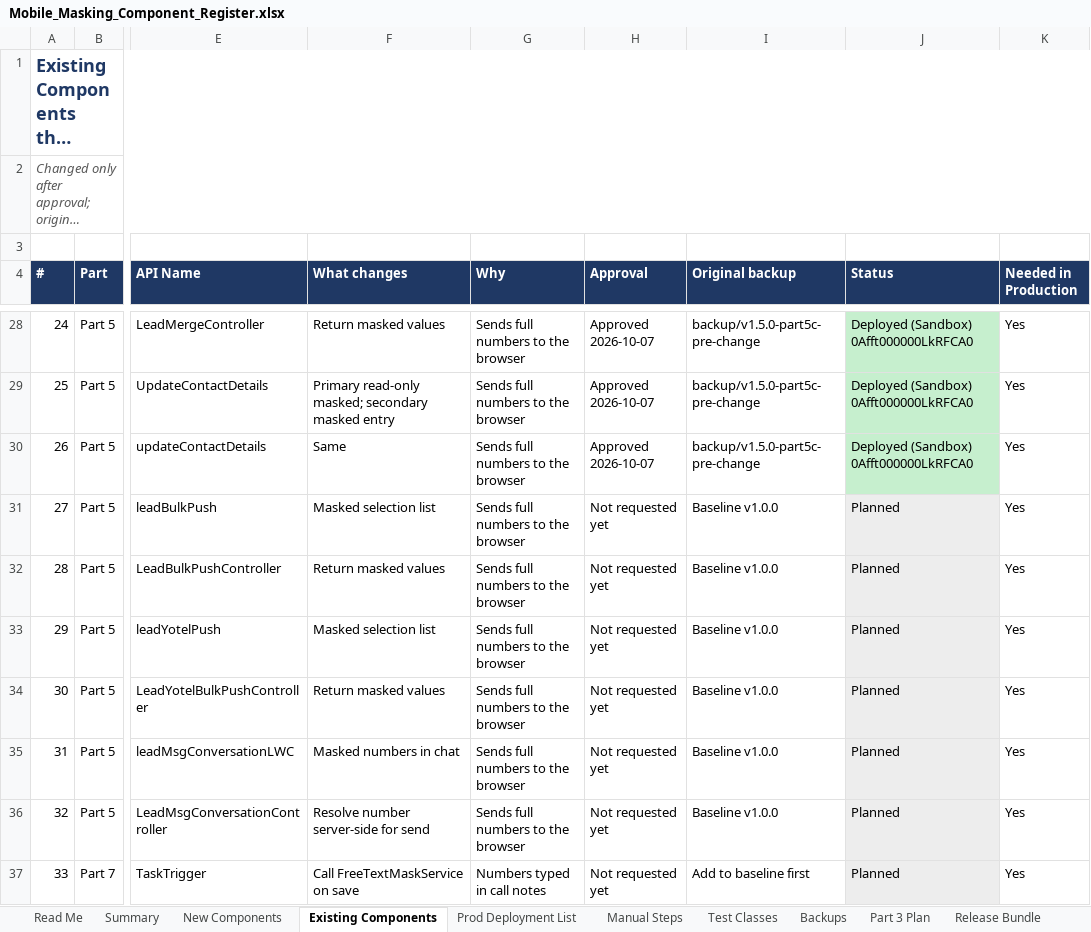
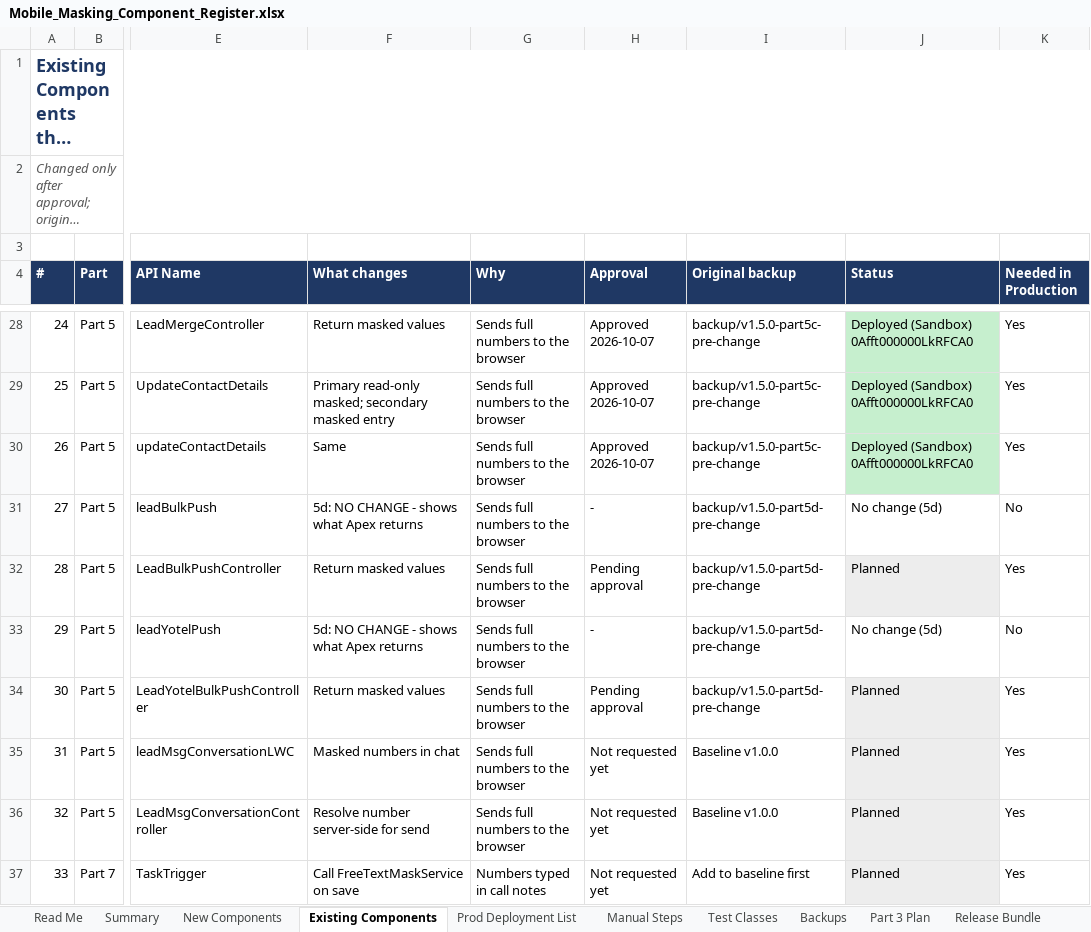
Before and after one commit to ejjigiripraveen-cloud/Mobile-No-masking, an Excel workbook: docs/Mobile_Masking_Component_Register.xlsx, sheet Existing Components, drawn as a sheet; only a part is shown, gaps mark what is left out; long unchanged cells end in …; values as stored, in another font and other column widths than the file's, no borders; the diff names each change by its address in the sheet, - before the commit and + after, or states it on an @@ line.

```diff
--- a/docs/Mobile_Masking_Component_Register.xlsx (sheet Existing Components)
+++ b/docs/Mobile_Masking_Component_Register.xlsx (sheet Existing Components)
-F31 (What changes): Masked selection list
+F31 (What changes): 5d: NO CHANGE - shows what Apex returns
-H31 (Approval): Not requested yet
+H31 (Approval): -
-I31:I34 (Original backup): Baseline v1.0.0
+I31:I34 (Original backup): backup/v1.5.0-part5d-pre-change
-J31 (Status): Planned
+J31 (Status): No change (5d)
-J31 fill: #EDEDED
+J31 fill: none
-K31 (Needed in Production): Yes
+K31 (Needed in Production): No
-H32 (Approval): Not requested yet
+H32 (Approval): Pending approval
-F33 (What changes): Masked selection list
+F33 (What changes): 5d: NO CHANGE - shows what Apex returns
-H33 (Approval): Not requested yet
+H33 (Approval): -
-J33 (Status): Planned
+J33 (Status): No change (5d)
-J33 fill: #EDEDED
+J33 fill: none
-K33 (Needed in Production): Yes
+K33 (Needed in Production): No
-H34 (Approval): Not requested yet
+H34 (Approval): Pending approval
```
Also changed, not shown: sheet Prod Deployment List, other sheet tabs, 32 other files.
